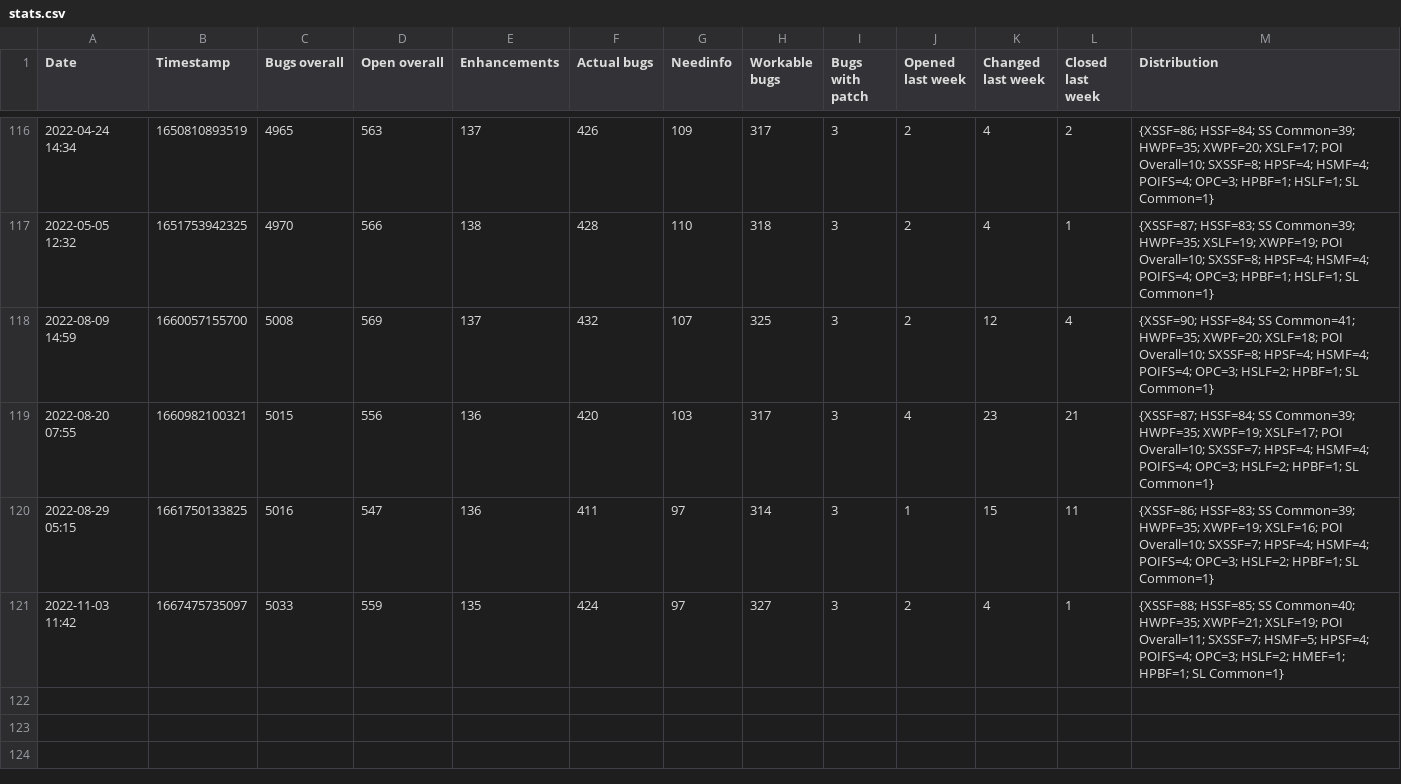
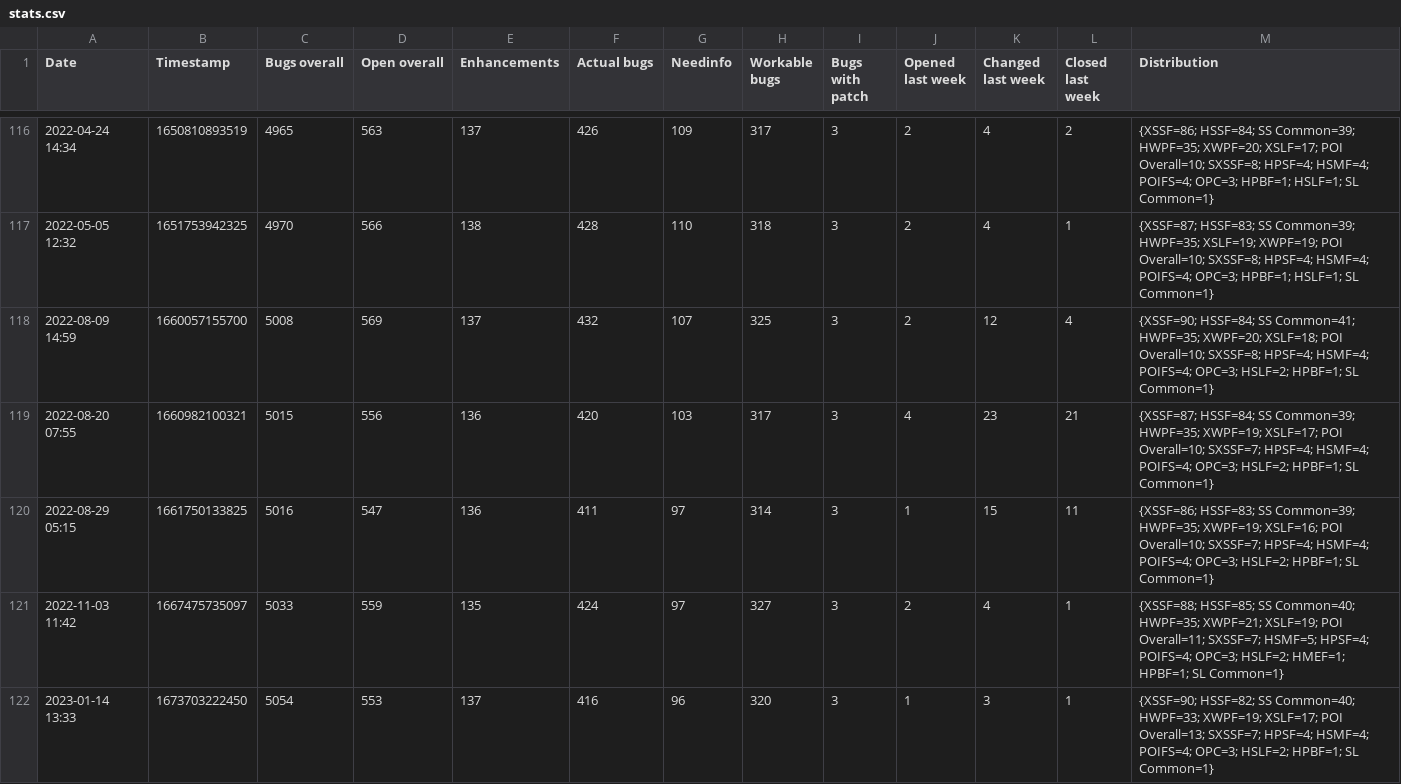
Before and after one commit to centic9/bzstats, a CSV file: stats.csv, drawn as a sheet; only a part is shown, gaps mark what is left out; the diff names each change by its address in the sheet, - before the commit and + after, or states it on an @@ line.

Commit message:
Update stats via Github Action

```diff
--- a/stats.csv
+++ b/stats.csv
+row 122: 2023-01-14 13:33 | 1673703222450 | 5054 | 553 | 137 | 416 | 96 | 320 | 3 | 1 | 3 | 1 | {XSSF=90; HSSF=82; SS Common=40; HWPF=33; XWPF=19; XSLF=17; POI Overall=13; SXSSF=7; HPSF=4; HSMF=4; POIFS=4; OPC=3; HSLF=2; HPBF=1; SL Common=1}
```
Also changed, not shown: 1 other file.
